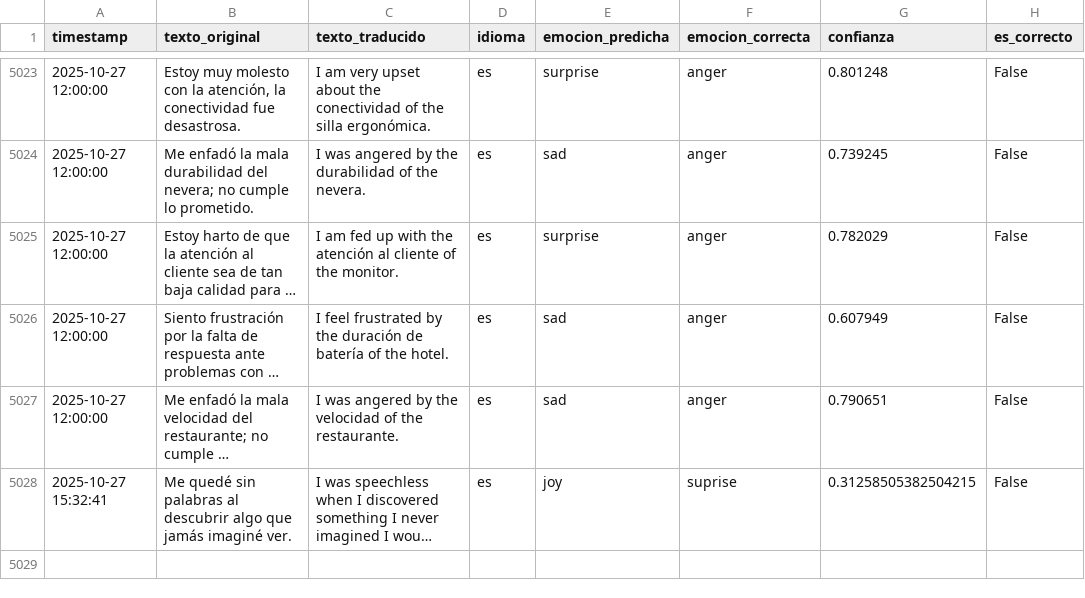
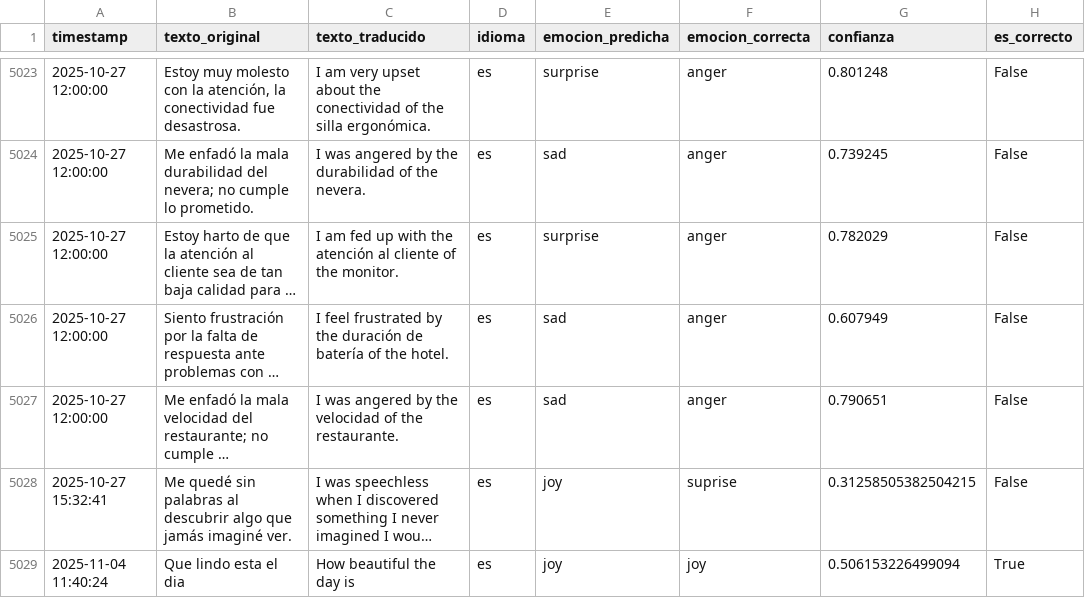
Before and after one commit to Julianpril/emotionIA, a CSV file: feedback/human_feedback.csv, drawn as a sheet; only a part is shown, gaps mark what is left out; long unchanged cells end in …; the diff names each change by its address in the sheet, - before the commit and + after, or states it on an @@ line.

```diff
--- a/feedback/human_feedback.csv
+++ b/feedback/human_feedback.csv
+row 5029: 2025-11-04 11:40:24 | Que lindo esta el dia | How beautiful the day is | es | joy | joy | 0.506153226499094 | True
```
Also changed, not shown: 6 other files.
